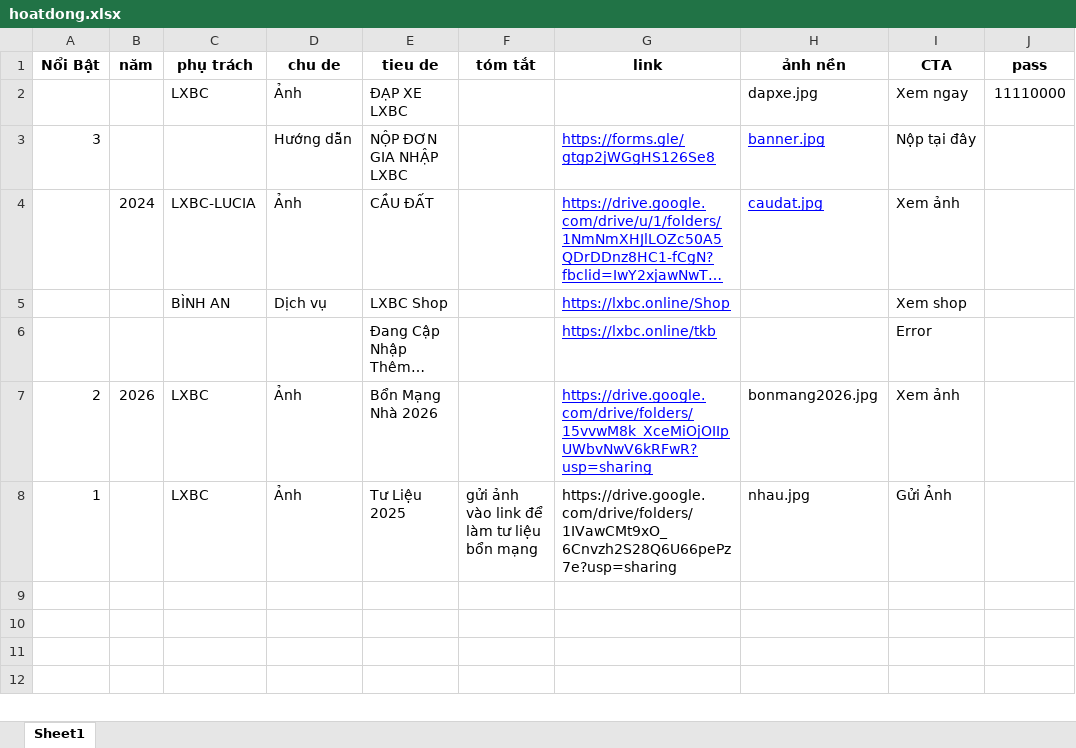
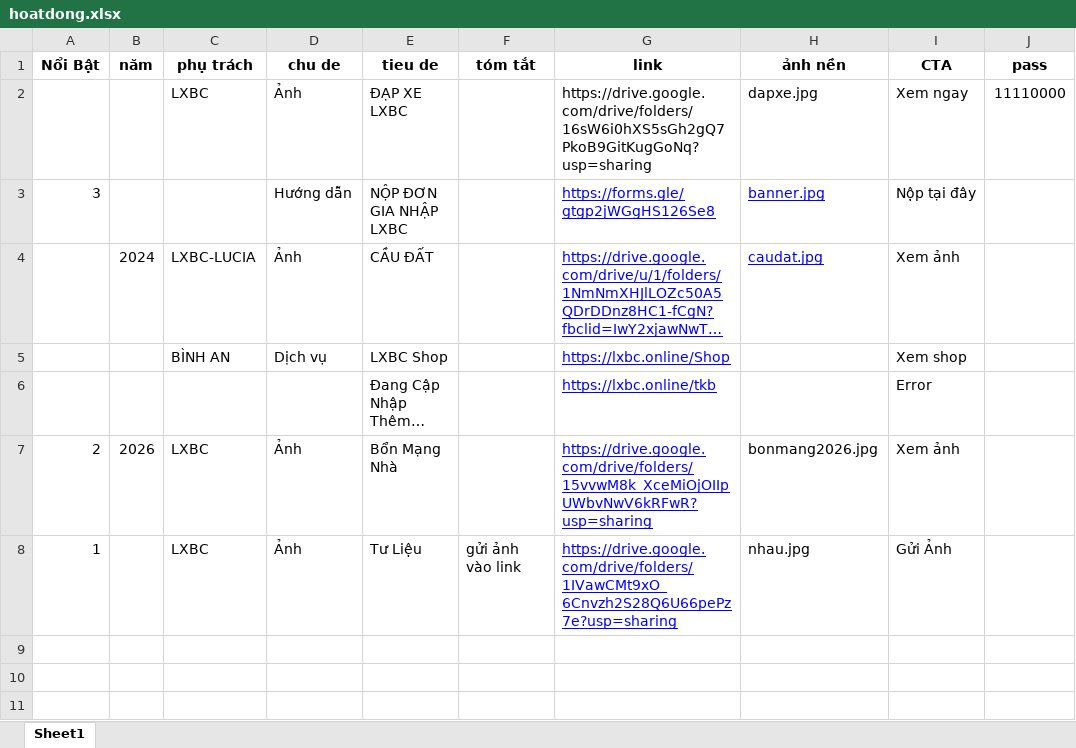
Before and after one commit to CaoNguyenHoang/LXBC, an Excel workbook: hoatdong.xlsx, sheet Sheet1, drawn as a sheet; only a part is shown; the shorter side is filled out with more unchanged rows; long unchanged cells end in …; values as stored, in another font and other column widths than the file's, no borders; the diff names each change by its address in the sheet, - before the commit and + after, or states it on an @@ line.

Commit message:
Add files via upload

```diff
--- a/hoatdong.xlsx (sheet Sheet1)
+++ b/hoatdong.xlsx (sheet Sheet1)
-G2 (link): (empty)
+G2 (link): https://drive.google.com/drive/folders/16sW6i0hXS5sGh2gQ7PkoB9GitKugGoNq?usp=sharing
-E7 (tieu de): Bổn Mạng Nhà 2026
+E7 (tieu de): Bổn Mạng Nhà
-E8 (tieu de): Tư Liệu 2025
+E8 (tieu de): Tư Liệu
-F8 (tóm tắt): gửi ảnh vào link để làm tư liệu bổn mạng
+F8 (tóm tắt): gửi ảnh vào link
@@ G8 underline: off → on, text colour: black → #0000FF @@
```
